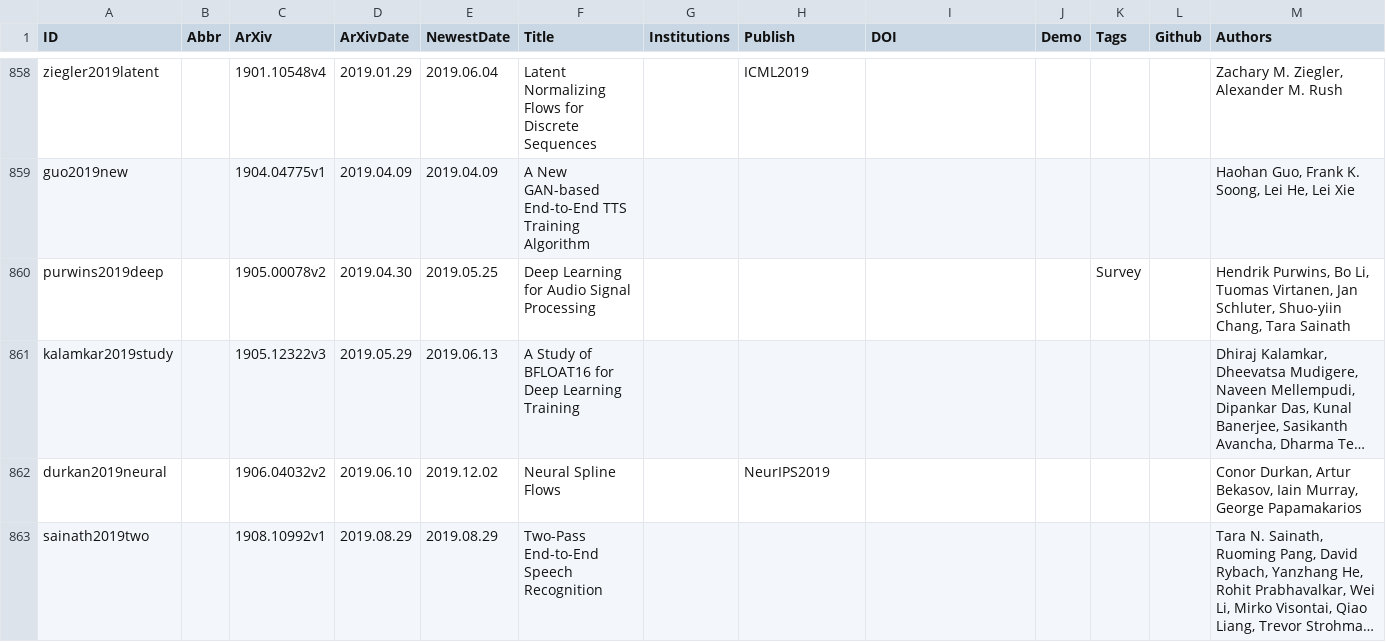
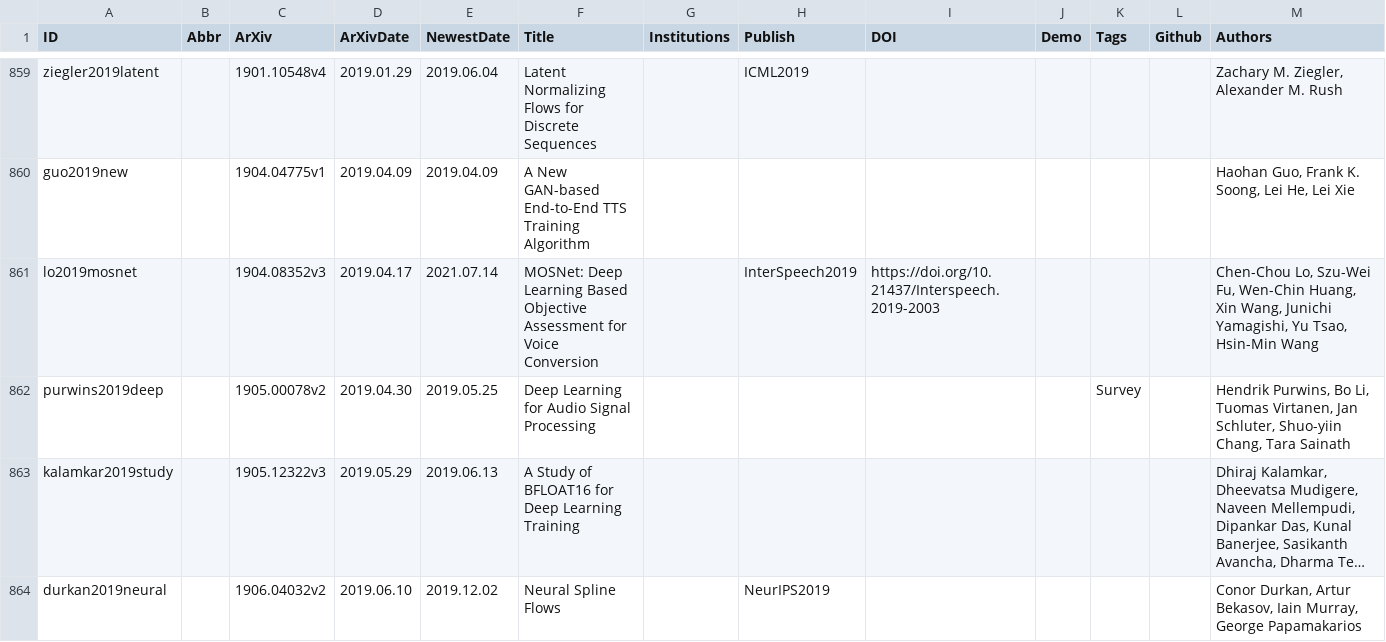
Before and after one commit to SapphireLab/Sapphire-TTS-Collection, a CSV file: Papers.csv, drawn as a sheet; only a part is shown, gaps mark what is left out; the shorter side is filled out with more unchanged rows; long unchanged cells end in …; the diff covers the shown part only.

Commit message:
Update Papers

```diff
--- a/Papers.csv
+++ b/Papers.csv
@@ -859,2 +860,3 @@ ziegler2019latent,,1901.10548v4,2019.01.29,2019.06.04,Latent Normalizing Flows f
 guo2019new,,1904.04775v1,2019.04.09,2019.04.09,A New GAN-based End-to-End TTS Training Algorithm,,,,,,,"Haohan Guo, Frank K. Soong, Lei He, Lei Xie"
+lo2019mosnet,,1904.08352v3,2019.04.17,2021.07.14,MOSNet: Deep Learning Based Objective Assessment for Voice Conversion,,InterSpeech2019,https://doi.org/10.21437/Interspeech.2019-2003,,,,"Chen-Chou Lo, Szu-Wei Fu, Wen-Chin Huang, Xin Wang, Junichi Yamagishi, Yu Tsao, Hsin-Min Wang"
 purwins2019deep,,1905.00078v2,2019.04.30,2019.05.25,Deep Learning for Audio Signal Processing,,,,,Survey,,"Hendrik Purwins, Bo Li, Tuomas Virtanen, Jan Schluter, Shuo-yiin Chang, Tara Sainath"
```
Also changed, not shown: 4 added rows elsewhere in this file.
